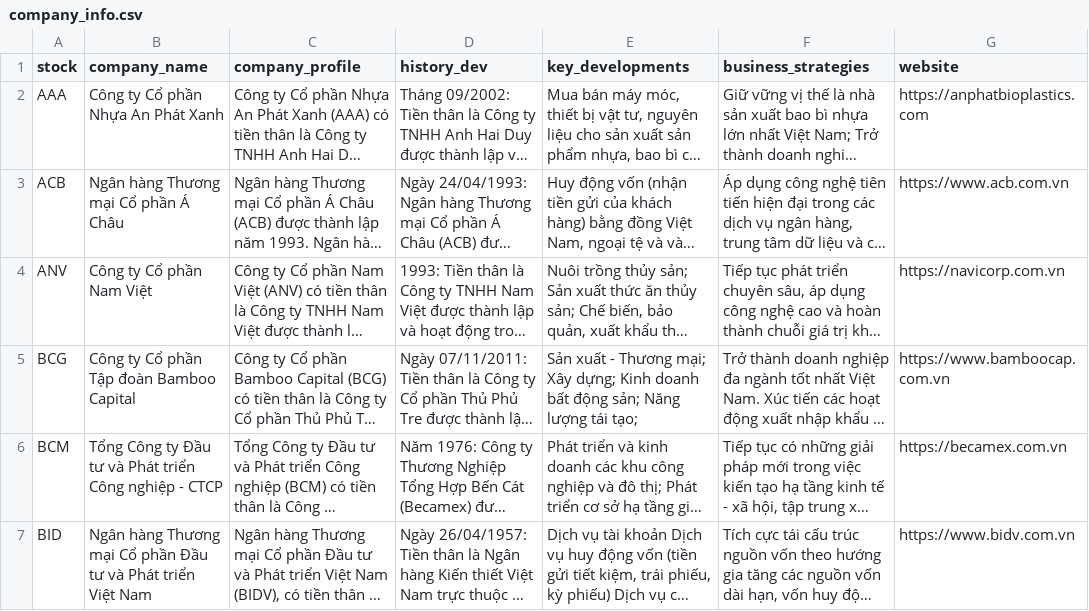
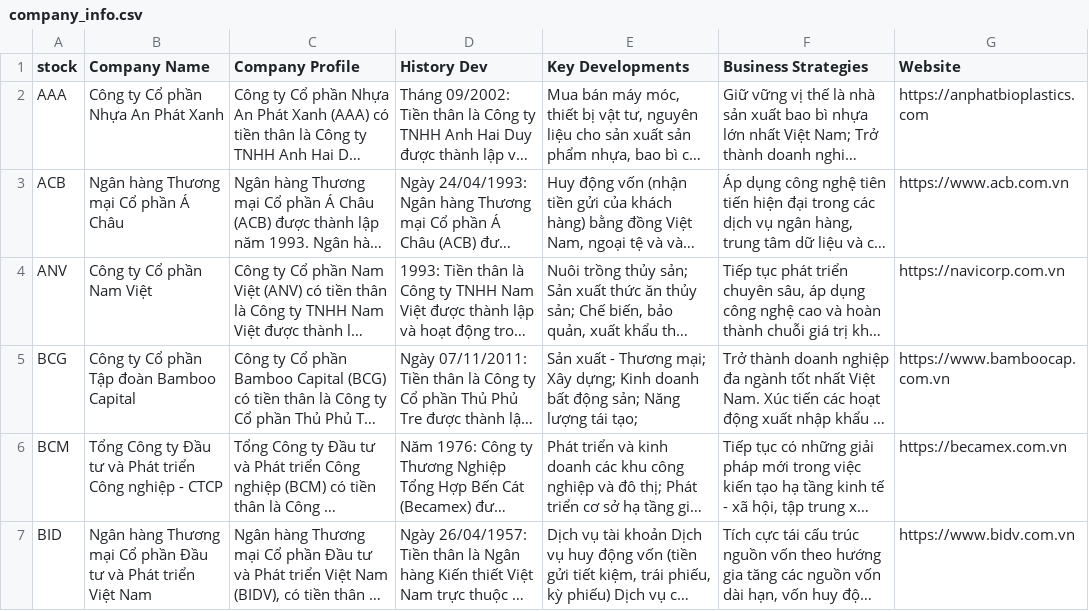
Before and after one commit to tienguyene/LSTM_APP, a CSV file: company_info.csv, drawn as a sheet; only a part is shown; long unchanged cells end in …; the diff names each change by its address in the sheet, - before the commit and + after, or states it on an @@ line.

Commit message:
Add files via upload

```diff
--- a/company_info.csv
+++ b/company_info.csv
-B1: company_name
+B1: Company Name
-C1: company_profile
+C1: Company Profile
-D1: history_dev
+D1: History Dev
-E1: key_developments
+E1: Key Developments
-F1: business_strategies
+F1: Business Strategies
-G1: website
+G1: Website
```
